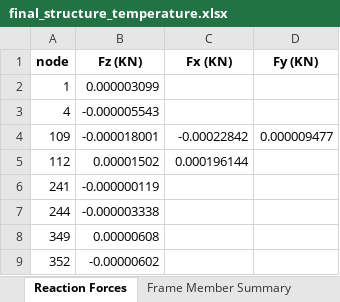
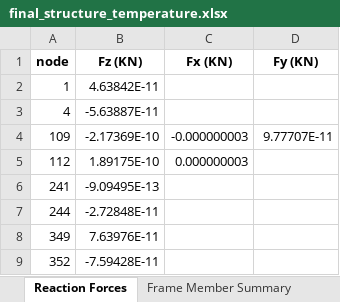
Before and after one commit to yousertin/MSA-Project, an Excel workbook: outputs/final_structure_temperature.xlsx, sheet Reaction Forces, drawn as a sheet; values as stored, in another font and other column widths than the file's, no borders; the diff names each change by its address in the sheet, - before the commit and + after, or states it on an @@ line.

```diff
--- a/outputs/final_structure_temperature.xlsx (sheet Reaction Forces)
+++ b/outputs/final_structure_temperature.xlsx (sheet Reaction Forces)
-B2 (Fz (KN)): 0.000003099
+B2 (Fz (KN)): 4.63842E-11
-B3 (Fz (KN)): -0.000005543
+B3 (Fz (KN)): -5.63887E-11
-B4 (Fz (KN)): -0.000018001
+B4 (Fz (KN)): -2.17369E-10
-C4 (Fx (KN)): -0.00022842
+C4 (Fx (KN)): -0.000000003
-D4 (Fy (KN)): 0.000009477
+D4 (Fy (KN)): 9.77707E-11
-B5 (Fz (KN)): 0.00001502
+B5 (Fz (KN)): 1.89175E-10
-C5 (Fx (KN)): 0.000196144
+C5 (Fx (KN)): 0.000000003
-B6 (Fz (KN)): -0.000000119
+B6 (Fz (KN)): -9.09495E-13
-B7 (Fz (KN)): -0.000003338
+B7 (Fz (KN)): -2.72848E-11
-B8 (Fz (KN)): 0.00000608
+B8 (Fz (KN)): 7.63976E-11
-B9 (Fz (KN)): -0.00000602
+B9 (Fz (KN)): -7.59428E-11
```
Also changed, not shown: sheet Frame Member Full Results, sheet Frame Member Summary, sheet Node Displacements, sheet Maximum Displacement Summary, outputs/final_structure_comprehensive_loads.xlsx, outputs/final_structure_member_loads.xlsx, 29 other files.
